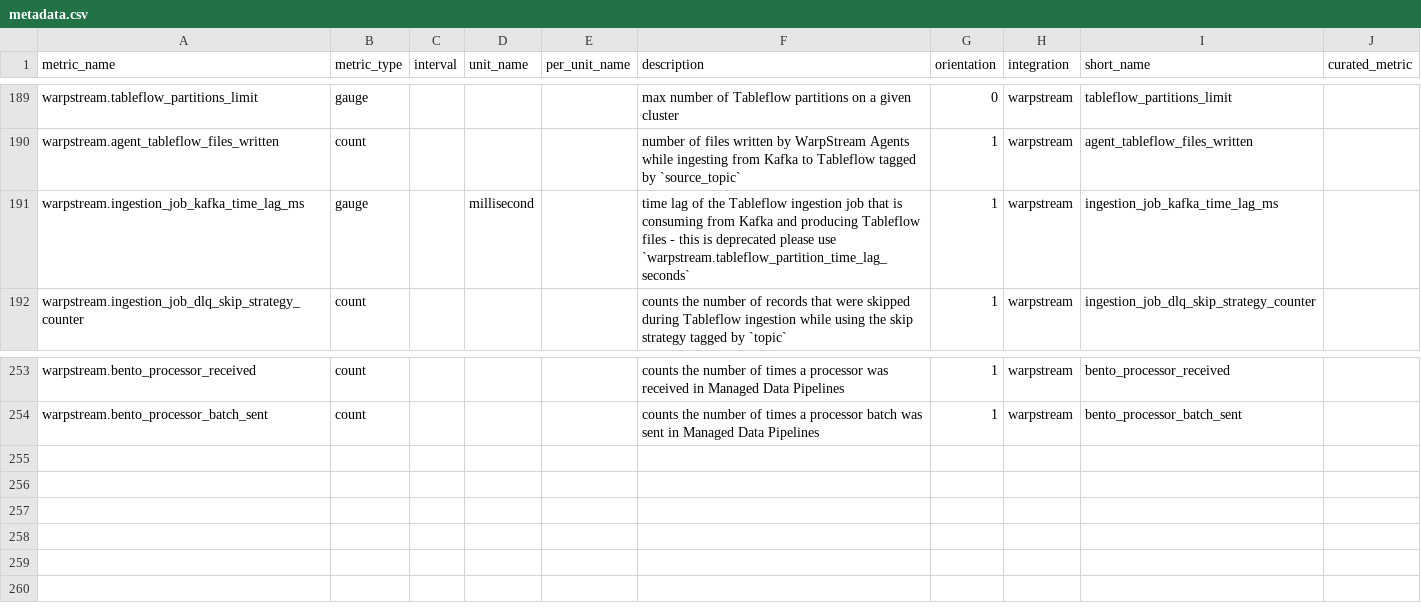
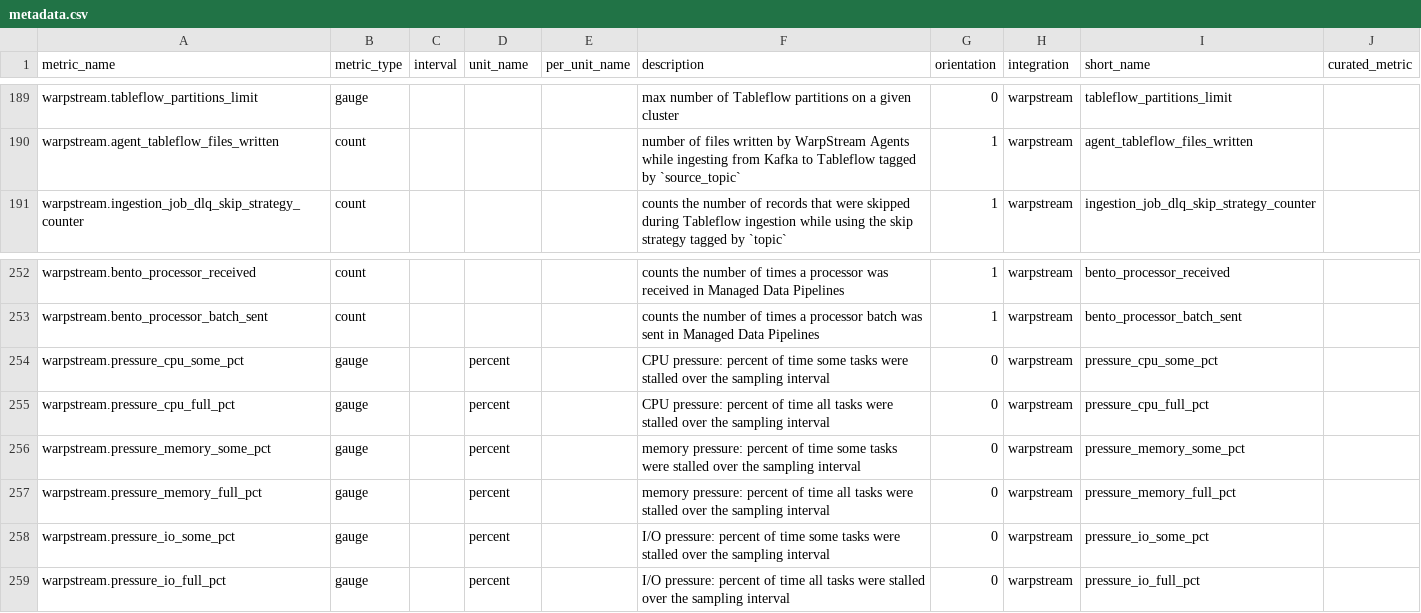
Before and after one commit to DataDog/integrations-extras, a CSV file: warpstream/metadata.csv, drawn as a sheet; only a part is shown, gaps mark what is left out; removed rows and columns are numbered as before the commit, all else as after; the diff names each change by its address in the sheet, - before the commit and + after, or states it on an @@ line.

```diff
--- a/warpstream/metadata.csv
+++ b/warpstream/metadata.csv
-row 191: warpstream.ingestion_job_kafka_time_lag_ms | gauge |  | millisecond |  | time lag of the Tableflow ingestion job that is consuming from Kafka and producing Tableflow files - this is deprecated please use `warpstream.tableflow_partition_time_lag_seconds` | 1 | warpstream | ingestion_job_kafka_time_lag_ms
+row 254: warpstream.pressure_cpu_some_pct | gauge |  | percent |  | CPU pressure: percent of time some tasks were stalled over the sampling interval | 0 | warpstream | pressure_cpu_some_pct
+row 255: warpstream.pressure_cpu_full_pct | gauge |  | percent |  | CPU pressure: percent of time all tasks were stalled over the sampling interval | 0 | warpstream | pressure_cpu_full_pct
+row 256: warpstream.pressure_memory_some_pct | gauge |  | percent |  | memory pressure: percent of time some tasks were stalled over the sampling interval | 0 | warpstream | pressure_memory_some_pct
+row 257: warpstream.pressure_memory_full_pct | gauge |  | percent |  | memory pressure: percent of time all tasks were stalled over the sampling interval | 0 | warpstream | pressure_memory_full_pct
+row 258: warpstream.pressure_io_some_pct | gauge |  | percent |  | I/O pressure: percent of time some tasks were stalled over the sampling interval | 0 | warpstream | pressure_io_some_pct
+row 259: warpstream.pressure_io_full_pct | gauge |  | percent |  | I/O pressure: percent of time all tasks were stalled over the sampling interval | 0 | warpstream | pressure_io_full_pct
```
Also changed, not shown: 23 other files.
